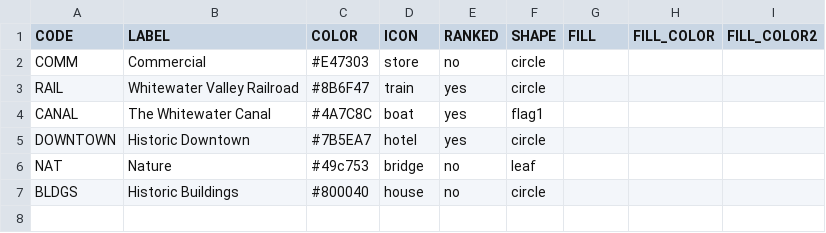
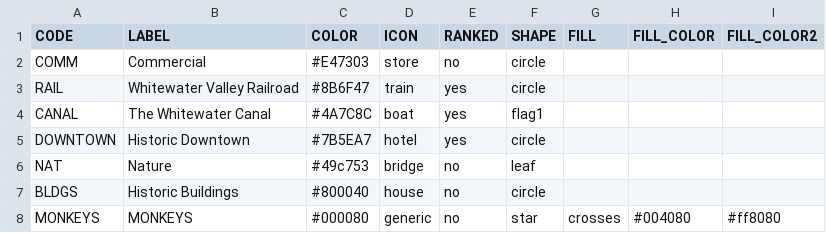
Before and after one commit to Luri-den/Testing, a CSV file: categories.csv, drawn as a sheet; the diff names each change by its address in the sheet, - before the commit and + after, or states it on an @@ line.

Commit message:
Update locations.csv, childmarkers.csv, categories.csv and 2 more from the editor

```diff
--- a/categories.csv
+++ b/categories.csv
+row 8: MONKEYS | MONKEYS | #000080 | generic | no | star | crosses | #004080 | #ff8080
```
Also changed, not shown: childmarkers.csv, locations.csv, 1 other file.
